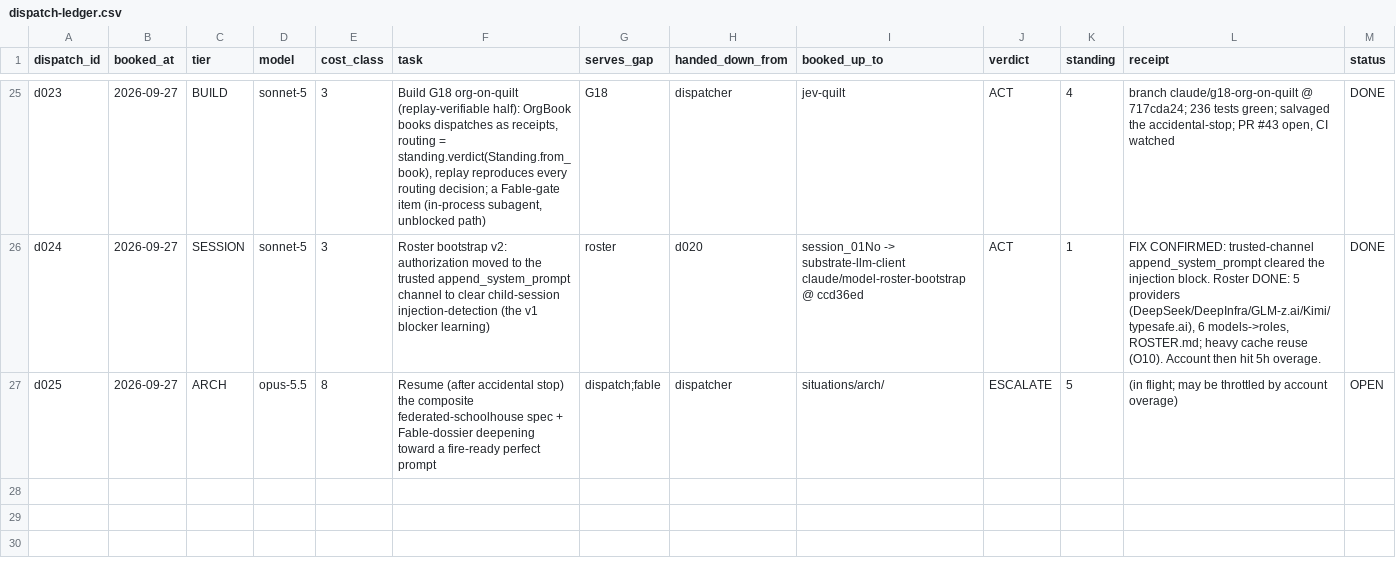
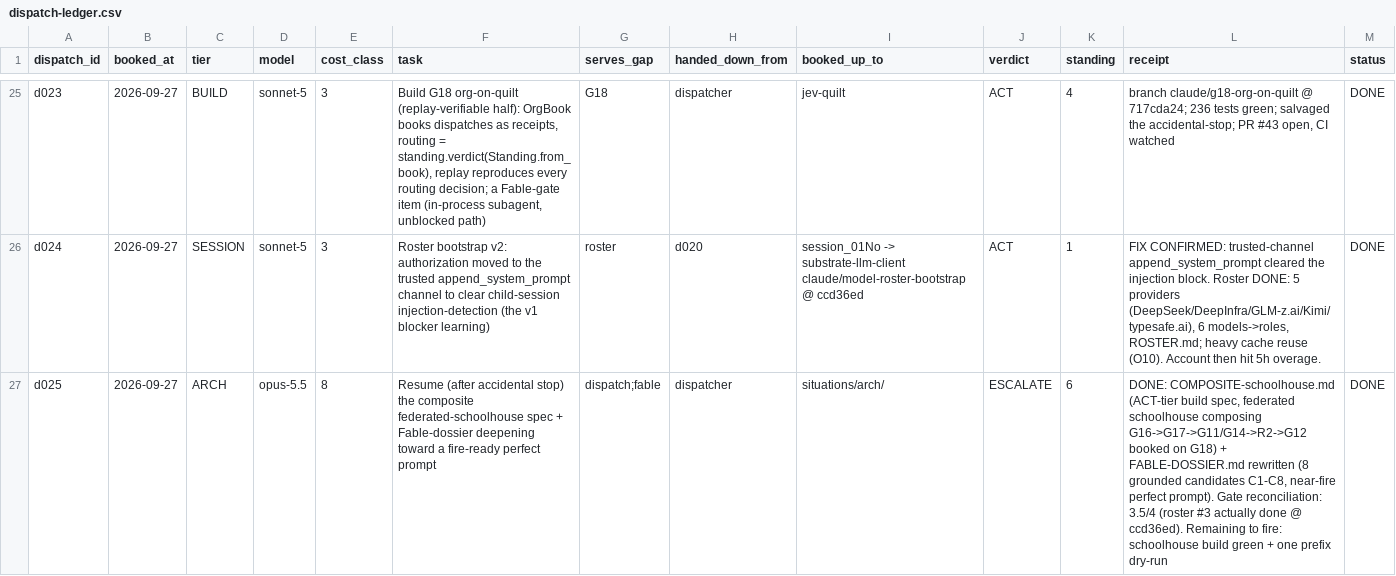
Before and after one commit to SuperInstance/AI-Writings, a CSV file: situations/dispatch-ledger.csv, drawn as a sheet; only a part is shown, gaps mark what is left out; the diff covers the shown part only.

```diff
--- a/situations/dispatch-ledger.csv
+++ b/situations/dispatch-ledger.csv
@@ -26,2 +26,2 @@ d023,2026-09-27,BUILD,sonnet-5,3,"Build G18 org-on-quilt (replay-verifiable half
 d024,2026-09-27,SESSION,sonnet-5,3,"Roster bootstrap v2: authorization moved to the trusted append_system_prompt channel to clear child-session injection-detection (the v1 blocker learning)",roster,d020,"session_01No -> substrate-llm-client claude/model-roster-bootstrap @ ccd36ed",ACT,1,"FIX CONFIRMED: trusted-channel append_system_prompt cleared the injection block. Roster DONE: 5 providers (DeepSeek/DeepInfra/GLM-z.ai/Kimi/typesafe.ai), 6 models->roles, ROSTER.md; heavy cache reuse (O10). Account then hit 5h overage.",DONE
-d025,2026-09-27,ARCH,opus-5.5,8,"Resume (after accidental stop) the composite federated-schoolhouse spec + Fable-dossier deepening toward a fire-ready perfect prompt",dispatch;fable,dispatcher,situations/arch/,ESCALATE,5,"(in flight; may be throttled by account overage)",OPEN
+d025,2026-09-27,ARCH,opus-5.5,8,"Resume (after accidental stop) the composite federated-schoolhouse spec + Fable-dossier deepening toward a fire-ready perfect prompt",dispatch;fable,dispatcher,situations/arch/,ESCALATE,6,"DONE: COMPOSITE-schoolhouse.md (ACT-tier build spec, federated schoolhouse composing G16->G17->G11/G14->R2->G12 booked on G18) + FABLE-DOSSIER.md rewritten (8 grounded candidates C1-C8, near-fire perfect prompt). Gate reconciliation: 3.5/4 (roster #3 actually done @ ccd36ed). Remaining to fire: schoolhouse build green + one prefix dry-run",DONE
```
Also changed, not shown: 1 added row elsewhere in this file, 2 other files.
